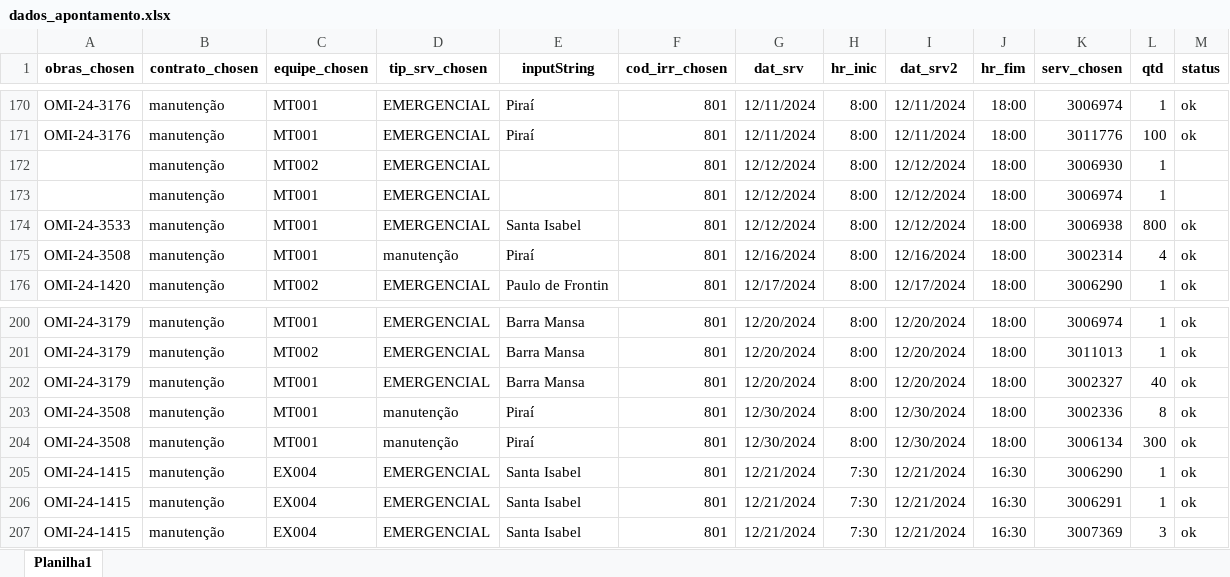
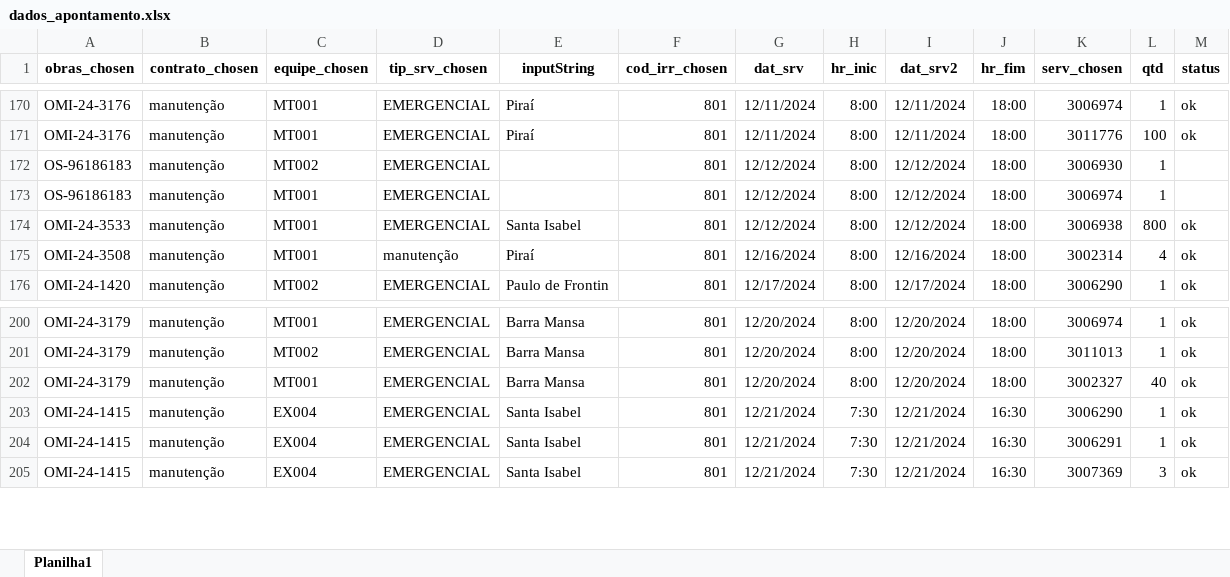
Before and after one commit to fabriciogama26/RobosCeneged, an Excel workbook: dados_apontamento.xlsx, sheet Planilha1, drawn as a sheet; only a part is shown, gaps mark what is left out; values as stored, in another font and other column widths than the file's, no borders; removed rows and columns are numbered as before the commit, all else as after; the diff covers the shown part only; the diff names each change by its address in the sheet, - before the commit and + after, or states it on an @@ line.

```diff
--- a/dados_apontamento.xlsx (sheet Planilha1)
+++ b/dados_apontamento.xlsx (sheet Planilha1)
-A172:A173 (obras_chosen): (empty)
+A172:A173 (obras_chosen): OS-96186183
-row 203: OMI-24-3508 | manutenção | MT001 | manutenção | Piraí | 801 | 12/30/2024 | 8:00 | 12/30/2024 | 18:00 | 3002336 | 8 | ok
-row 204: OMI-24-3508 | manutenção | MT001 | manutenção | Piraí | 801 | 12/30/2024 | 8:00 | 12/30/2024 | 18:00 | 3006134 | 300 | ok
```
Also changed, not shown: 1 added row, 71 removed rows, 3 moved rows and 16 edited cells elsewhere in this sheet, dados_apontamento_teste.xlsx, equipe_modificado.xlsx, 10 other files.
